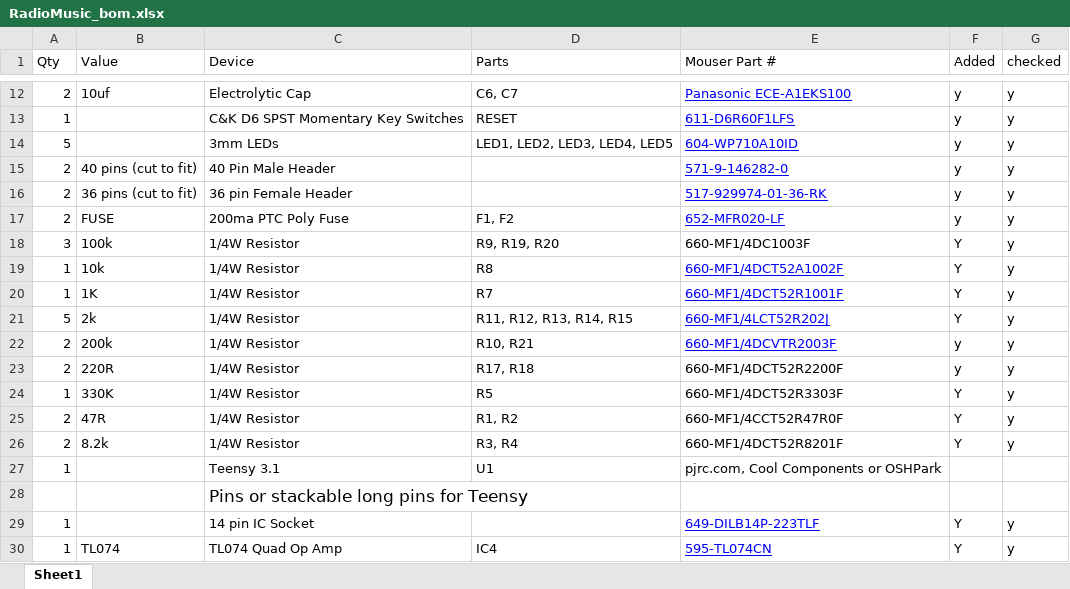
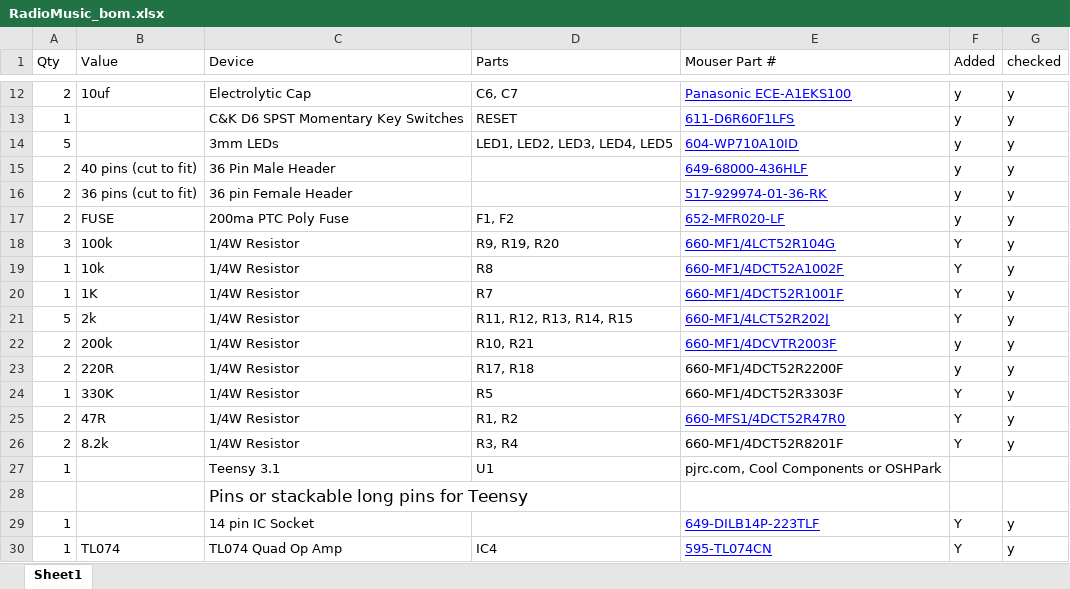
Before and after one commit to TomWhitwell/RadioMusic, an Excel workbook: Collateral/RadioMusic_bom.xlsx, sheet Sheet1, drawn as a sheet; only a part is shown, gaps mark what is left out; values as stored, in another font and other column widths than the file's, no borders; the diff names each change by its address in the sheet, - before the commit and + after, or states it on an @@ line.

Commit message:
BOM update

```diff
--- a/Collateral/RadioMusic_bom.xlsx (sheet Sheet1)
+++ b/Collateral/RadioMusic_bom.xlsx (sheet Sheet1)
-C15 (Device): 40 Pin Male Header
+C15 (Device): 36 Pin Male Header
-E15 (Mouser Part #): 571-9-146282-0
+E15 (Mouser Part #): 649-68000-436HLF
-E18 (Mouser Part #): 660-MF1/4DC1003F
+E18 (Mouser Part #): 660-MF1/4LCT52R104G
@@ E18 underline: off → on, text colour: black → #0000FF @@
-E25 (Mouser Part #): 660-MF1/4CCT52R47R0F
+E25 (Mouser Part #): 660-MFS1/4DCT52R47R0
@@ E25 underline: off → on, text colour: black → #0000FF @@
```
